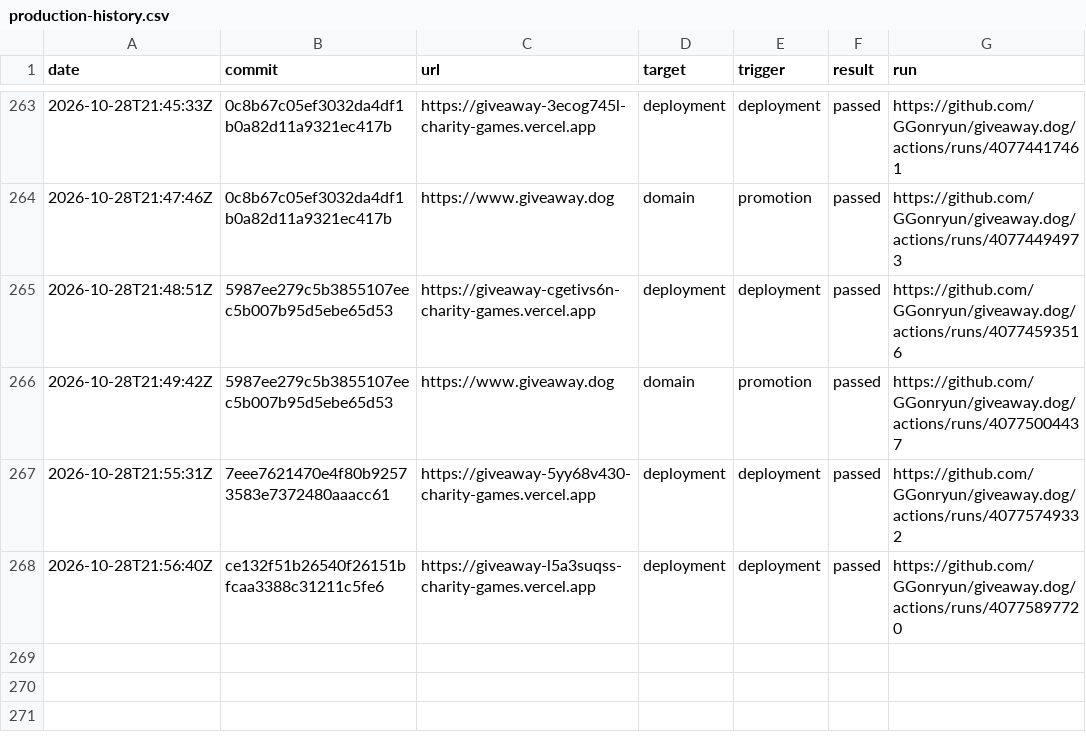
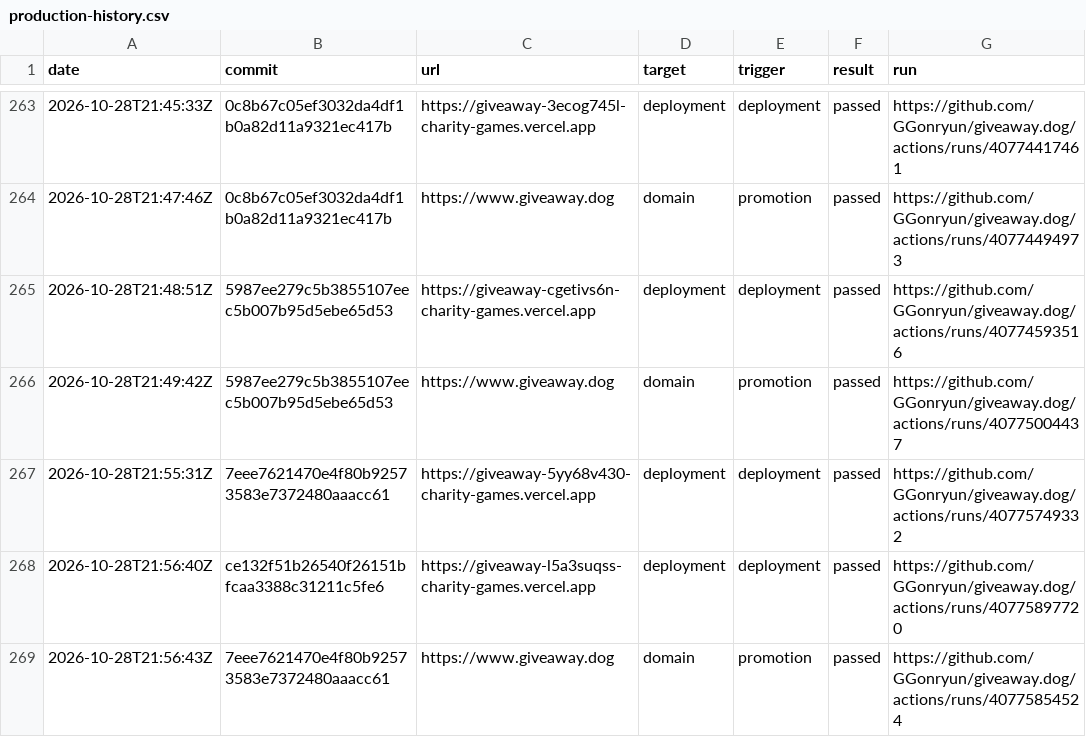
Before and after one commit to GGonryun/giveaway.dog, a CSV file: production-history.csv, drawn as a sheet; only a part is shown, gaps mark what is left out.

```diff
--- a/production-history.csv
+++ b/production-history.csv
@@ -268 +268,2 @@ date,commit,url,target,trigger,result,run
 2026-10-28T21:56:40Z,ce132f51b26540f26151bfcaa3388c31211c5fe6,https://giveaway-l5a3suqss-charity-games.vercel.app,deployment,deployment,passed,https://github.com/GGonryun/giveaway.dog/actions/runs/40775897720
+2026-10-28T21:56:43Z,7eee7621470e4f80b92573583e7372480aaacc61,https://www.giveaway.dog,domain,promotion,passed,https://github.com/GGonryun/giveaway.dog/actions/runs/40775854524
```
